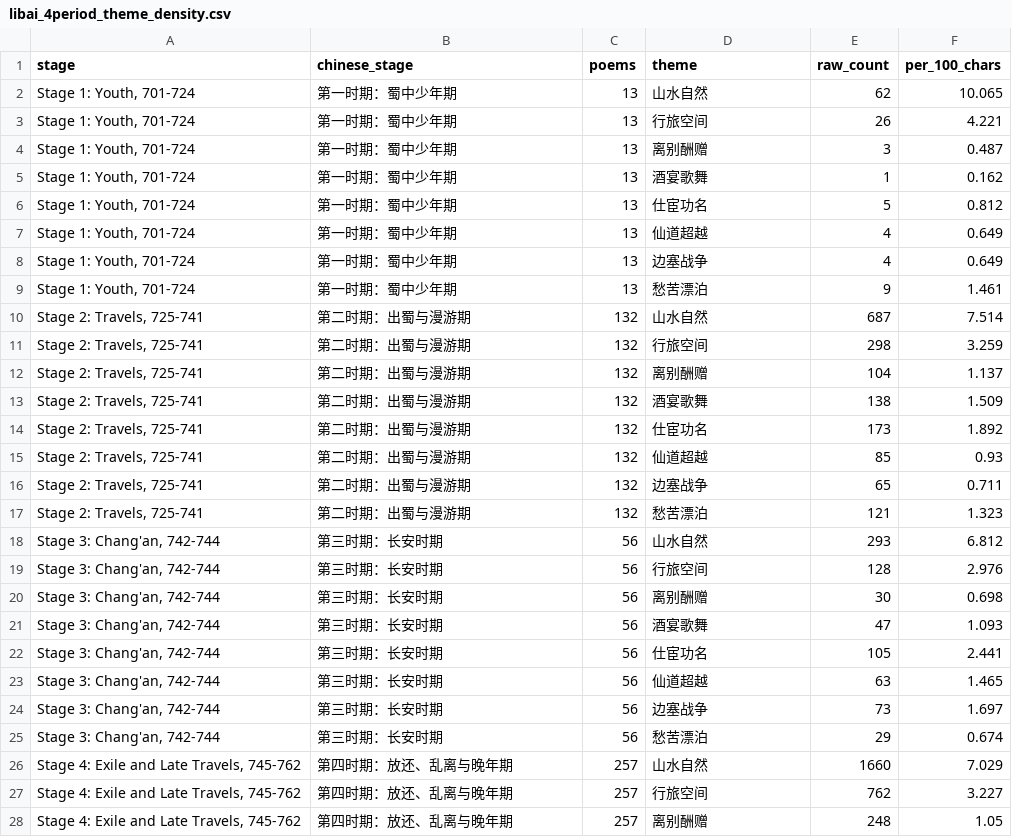
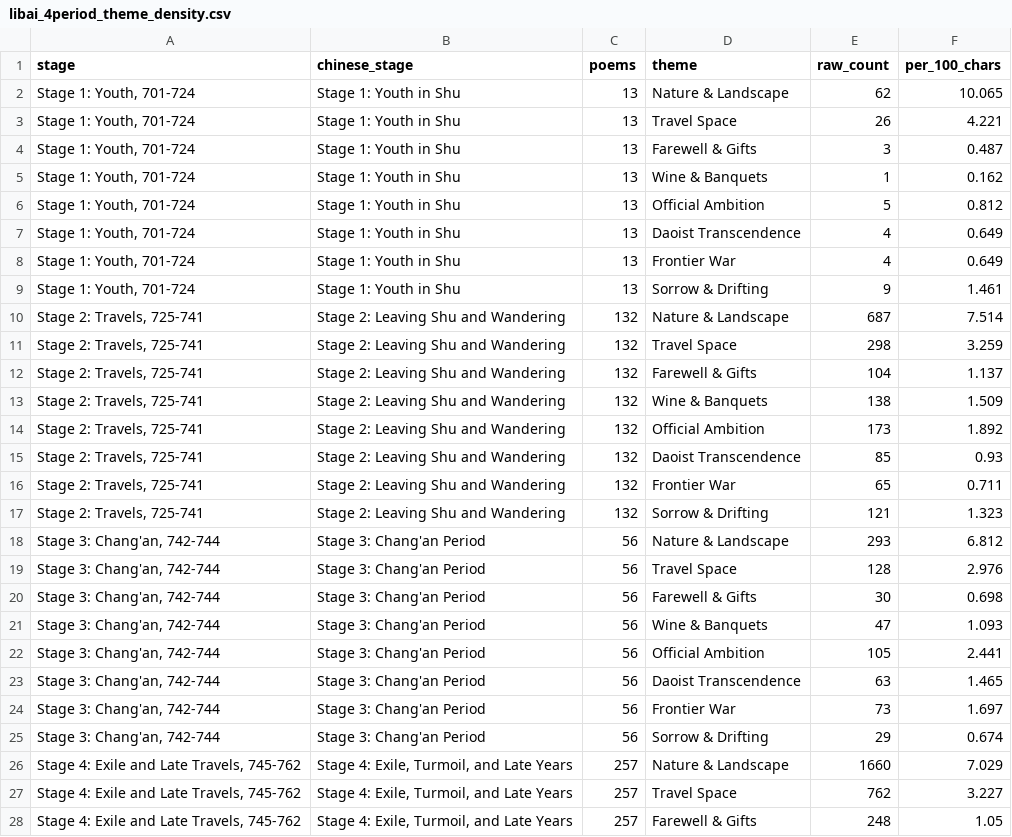
Before and after one commit to lzhu2872-0317/libai-life-map, a CSV file: data/libai_4period_theme_density.csv, drawn as a sheet; only a part is shown; the diff covers the shown part only.

```diff
--- a/data/libai_4period_theme_density.csv
+++ b/data/libai_4period_theme_density.csv
@@ -1,28 +1,28 @@
 stage,chinese_stage,poems,theme,raw_count,per_100_chars
-"Stage 1: Youth, 701-724",第一时期：蜀中少年期,13,山水自然,62,10.065
-"Stage 1: Youth, 701-724",第一时期：蜀中少年期,13,行旅空间,26,4.221
-"Stage 1: Youth, 701-724",第一时期：蜀中少年期,13,离别酬赠,3,0.487
-"Stage 1: Youth, 701-724",第一时期：蜀中少年期,13,酒宴歌舞,1,0.162
-"Stage 1: Youth, 701-724",第一时期：蜀中少年期,13,仕宦功名,5,0.812
-"Stage 1: Youth, 701-724",第一时期：蜀中少年期,13,仙道超越,4,0.649
-"Stage 1: Youth, 701-724",第一时期：蜀中少年期,13,边塞战争,4,0.649
-"Stage 1: Youth, 701-724",第一时期：蜀中少年期,13,愁苦漂泊,9,1.461
-"Stage 2: Travels, 725-741",第二时期：出蜀与漫游期,132,山水自然,687,7.514
-"Stage 2: Travels, 725-741",第二时期：出蜀与漫游期,132,行旅空间,298,3.259
-"Stage 2: Travels, 725-741",第二时期：出蜀与漫游期,132,离别酬赠,104,1.137
-"Stage 2: Travels, 725-741",第二时期：出蜀与漫游期,132,酒宴歌舞,138,1.509
-"Stage 2: Travels, 725-741",第二时期：出蜀与漫游期,132,仕宦功名,173,1.892
-"Stage 2: Travels, 725-741",第二时期：出蜀与漫游期,132,仙道超越,85,0.93
-"Stage 2: Travels, 725-741",第二时期：出蜀与漫游期,132,边塞战争,65,0.711
-"Stage 2: Travels, 725-741",第二时期：出蜀与漫游期,132,愁苦漂泊,121,1.323
-"Stage 3: Chang'an, 742-744",第三时期：长安时期,56,山水自然,293,6.812
-"Stage 3: Chang'an, 742-744",第三时期：长安时期,56,行旅空间,128,2.976
-"Stage 3: Chang'an, 742-744",第三时期：长安时期,56,离别酬赠,30,0.698
-"Stage 3: Chang'an, 742-744",第三时期：长安时期,56,酒宴歌舞,47,1.093
-"Stage 3: Chang'an, 742-744",第三时期：长安时期,56,仕宦功名,105,2.441
-"Stage 3: Chang'an, 742-744",第三时期：长安时期,56,仙道超越,63,1.465
-"Stage 3: Chang'an, 742-744",第三时期：长安时期,56,边塞战争,73,1.697
-"Stage 3: Chang'an, 742-744",第三时期：长安时期,56,愁苦漂泊,29,0.674
-"Stage 4: Exile and Late Travels, 745-762",第四时期：放还、乱离与晚年期,257,山水自然,1660,7.029
-"Stage 4: Exile and Late Travels, 745-762",第四时期：放还、乱离与晚年期,257,行旅空间,762,3.227
-"Stage 4: Exile and Late Travels, 745-762",第四时期：放还、乱离与晚年期,257,离别酬赠,248,1.05
+"Stage 1: Youth, 701-724",Stage 1: Youth in Shu,13,Nature & Landscape,62,10.065
+"Stage 1: Youth, 701-724",Stage 1: Youth in Shu,13,Travel Space,26,4.221
+"Stage 1: Youth, 701-724",Stage 1: Youth in Shu,13,Farewell & Gifts,3,0.487
+"Stage 1: Youth, 701-724",Stage 1: Youth in Shu,13,Wine & Banquets,1,0.162
+"Stage 1: Youth, 701-724",Stage 1: Youth in Shu,13,Official Ambition,5,0.812
+"Stage 1: Youth, 701-724",Stage 1: Youth in Shu,13,Daoist Transcendence,4,0.649
+"Stage 1: Youth, 701-724",Stage 1: Youth in Shu,13,Frontier War,4,0.649
+"Stage 1: Youth, 701-724",Stage 1: Youth in Shu,13,Sorrow & Drifting,9,1.461
+"Stage 2: Travels, 725-741",Stage 2: Leaving Shu and Wandering,132,Nature & Landscape,687,7.514
+"Stage 2: Travels, 725-741",Stage 2: Leaving Shu and Wandering,132,Travel Space,298,3.259
+"Stage 2: Travels, 725-741",Stage 2: Leaving Shu and Wandering,132,Farewell & Gifts,104,1.137
+"Stage 2: Travels, 725-741",Stage 2: Leaving Shu and Wandering,132,Wine & Banquets,138,1.509
+"Stage 2: Travels, 725-741",Stage 2: Leaving Shu and Wandering,132,Official Ambition,173,1.892
+"Stage 2: Travels, 725-741",Stage 2: Leaving Shu and Wandering,132,Daoist Transcendence,85,0.93
+"Stage 2: Travels, 725-741",Stage 2: Leaving Shu and Wandering,132,Frontier War,65,0.711
+"Stage 2: Travels, 725-741",Stage 2: Leaving Shu and Wandering,132,Sorrow & Drifting,121,1.323
+"Stage 3: Chang'an, 742-744",Stage 3: Chang'an Period,56,Nature & Landscape,293,6.812
+"Stage 3: Chang'an, 742-744",Stage 3: Chang'an Period,56,Travel Space,128,2.976
+"Stage 3: Chang'an, 742-744",Stage 3: Chang'an Period,56,Farewell & Gifts,30,0.698
+"Stage 3: Chang'an, 742-744",Stage 3: Chang'an Period,56,Wine & Banquets,47,1.093
+"Stage 3: Chang'an, 742-744",Stage 3: Chang'an Period,56,Official Ambition,105,2.441
+"Stage 3: Chang'an, 742-744",Stage 3: Chang'an Period,56,Daoist Transcendence,63,1.465
+"Stage 3: Chang'an, 742-744",Stage 3: Chang'an Period,56,Frontier War,73,1.697
+"Stage 3: Chang'an, 742-744",Stage 3: Chang'an Period,56,Sorrow & Drifting,29,0.674
+"Stage 4: Exile and Late Travels, 745-762","Stage 4: Exile, Turmoil, and Late Years",257,Nature & Landscape,1660,7.029
+"Stage 4: Exile and Late Travels, 745-762","Stage 4: Exile, Turmoil, and Late Years",257,Travel Space,762,3.227
+"Stage 4: Exile and Late Travels, 745-762","Stage 4: Exile, Turmoil, and Late Years",257,Farewell & Gifts,248,1.05
```
Also changed, not shown: 10 edited cells elsewhere in this file, data/libai_4period_summary.csv, docs/libai_4period_summary(1).csv, 13 other files.
